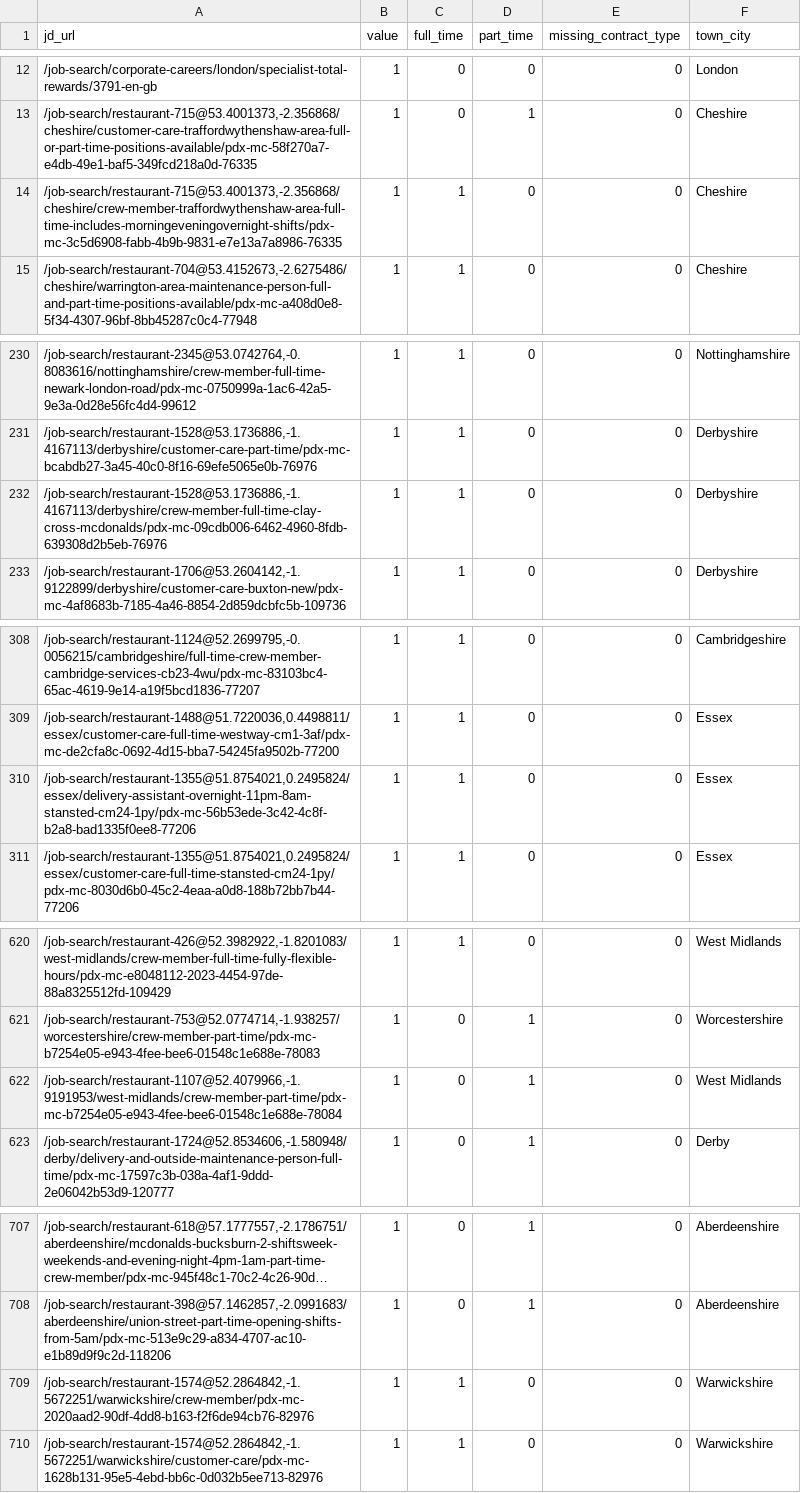
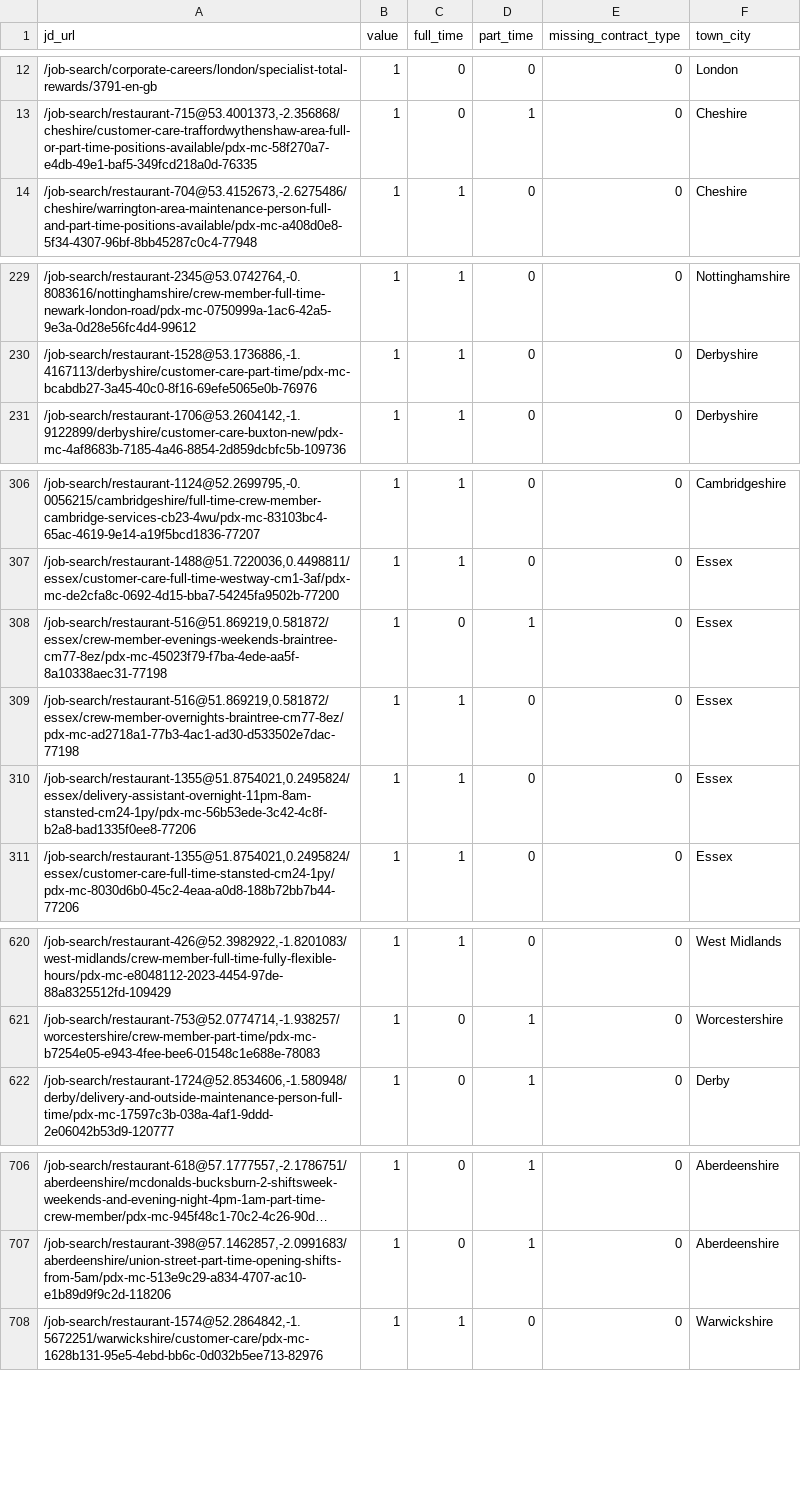
Before and after one commit to aaronisaacs-glitch/mcdonalds-job-tracker, a CSV file: current_jobs.csv, drawn as a sheet; only a part is shown, gaps mark what is left out; long unchanged cells end in …; removed rows and columns are numbered as before the commit, all else as after; the diff names each change by its address in the sheet, - before the commit and + after, or states it on an @@ line.

```diff
--- a/current_jobs.csv
+++ b/current_jobs.csv
-row 14: /job-search/restaurant-715@53.4001373,-2.356868/cheshire/crew-member-traffordwythenshaw-area-full-time-includes-morningeveningovernight-shifts/pdx-mc-3c5d6908-fabb-4b9b-9831-e7e13a7a8986-76335 | 1 | 1 | 0 | 0 | Cheshire
-row 232: /job-search/restaurant-1528@53.1736886,-1.4167113/derbyshire/crew-member-full-time-clay-cross-mcdonalds/pdx-mc-09cdb006-6462-4960-8fdb-639308d2b5eb-76976 | 1 | 1 | 0 | 0 | Derbyshire
+row 308: /job-search/restaurant-516@51.869219,0.581872/essex/crew-member-evenings-weekends-braintree-cm77-8ez/pdx-mc-45023f79-f7ba-4ede-aa5f-8a10338aec31-77198 | 1 | 0 | 1 | 0 | Essex
+row 309: /job-search/restaurant-516@51.869219,0.581872/essex/crew-member-overnights-braintree-cm77-8ez/pdx-mc-ad2718a1-77b3-4ac1-ad30-d533502e7dac-77198 | 1 | 1 | 0 | 0 | Essex
-row 622: /job-search/restaurant-1107@52.4079966,-1.9191953/west-midlands/crew-member-part-time/pdx-mc-b7254e05-e943-4fee-bee6-01548c1e688e-78084 | 1 | 0 | 1 | 0 | West Midlands
-row 709: /job-search/restaurant-1574@52.2864842,-1.5672251/warwickshire/crew-member/pdx-mc-2020aad2-90df-4dd8-b163-f2f6de94cb76-82976 | 1 | 1 | 0 | 0 | Warwickshire
```
Also changed, not shown: job_counts.csv.
